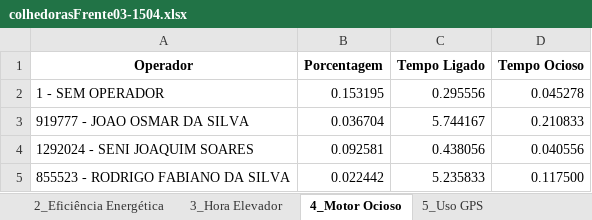
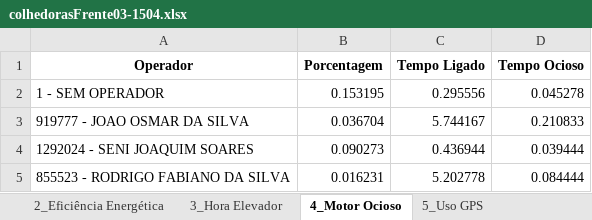
Before and after one commit to pro-gilliardaraujo/processamentoexcel, an Excel workbook: output/colhedorasFrente03-1504.xlsx, sheet 4_Motor Ocioso, drawn as a sheet; values as stored, in another font and other column widths than the file's, no borders; the diff names each change by its address in the sheet, - before the commit and + after, or states it on an @@ line.

```diff
--- a/output/colhedorasFrente03-1504.xlsx (sheet 4_Motor Ocioso)
+++ b/output/colhedorasFrente03-1504.xlsx (sheet 4_Motor Ocioso)
-B4 (Porcentagem): 0.092581
+B4 (Porcentagem): 0.090273
-C4 (Tempo Ligado): 0.438056
+C4 (Tempo Ligado): 0.436944
-D4 (Tempo Ocioso): 0.040556
+D4 (Tempo Ocioso): 0.039444
-B5 (Porcentagem): 0.022442
+B5 (Porcentagem): 0.016231
-C5 (Tempo Ligado): 5.235833
+C5 (Tempo Ligado): 5.202778
-D5 (Tempo Ocioso): 0.117500
+D5 (Tempo Ocioso): 0.084444
```
Also changed, not shown: sheet Base Calculo, sheet 5_Uso GPS, sheet BASE, output/colhedorasFrente01-1504.xlsx, output/colhedorasFrente04-1504.xlsx, 3 other files.
